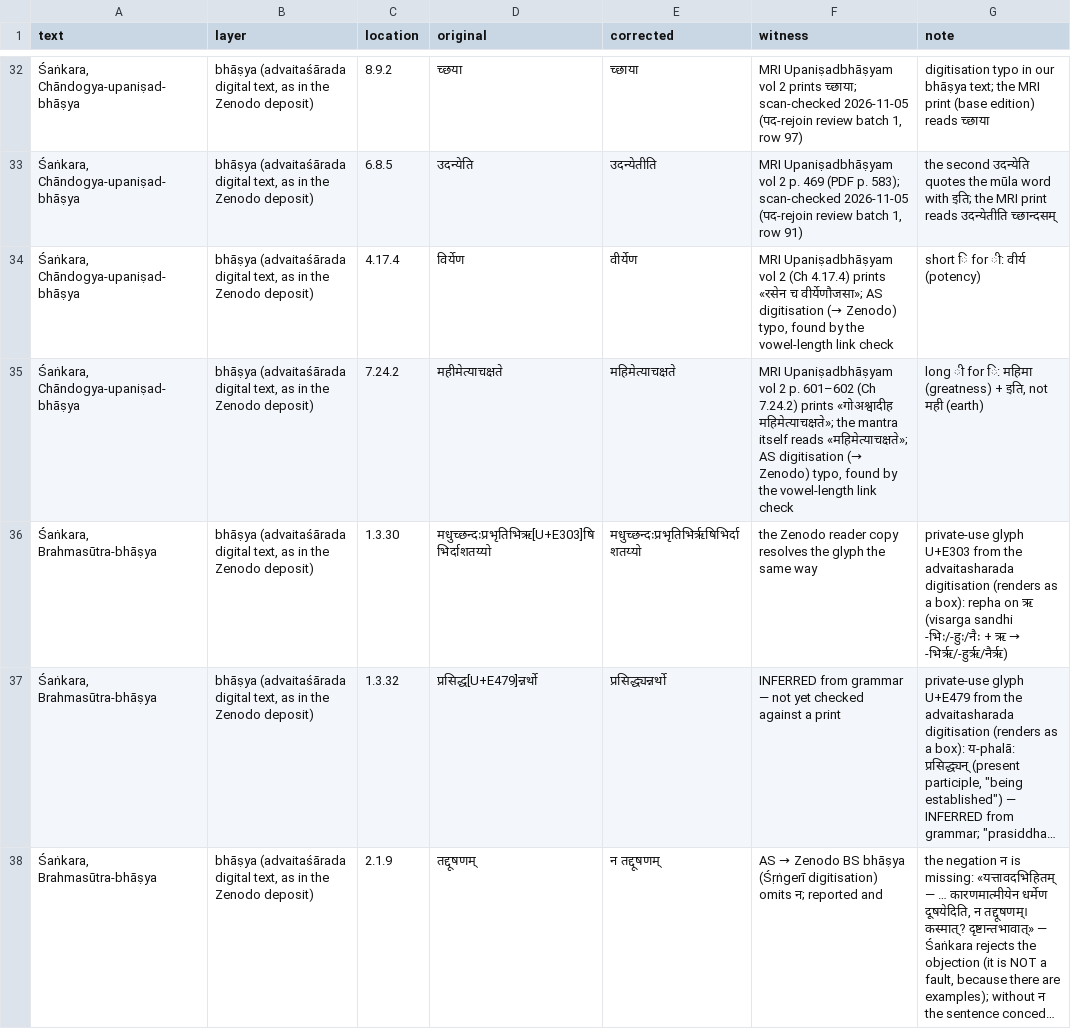
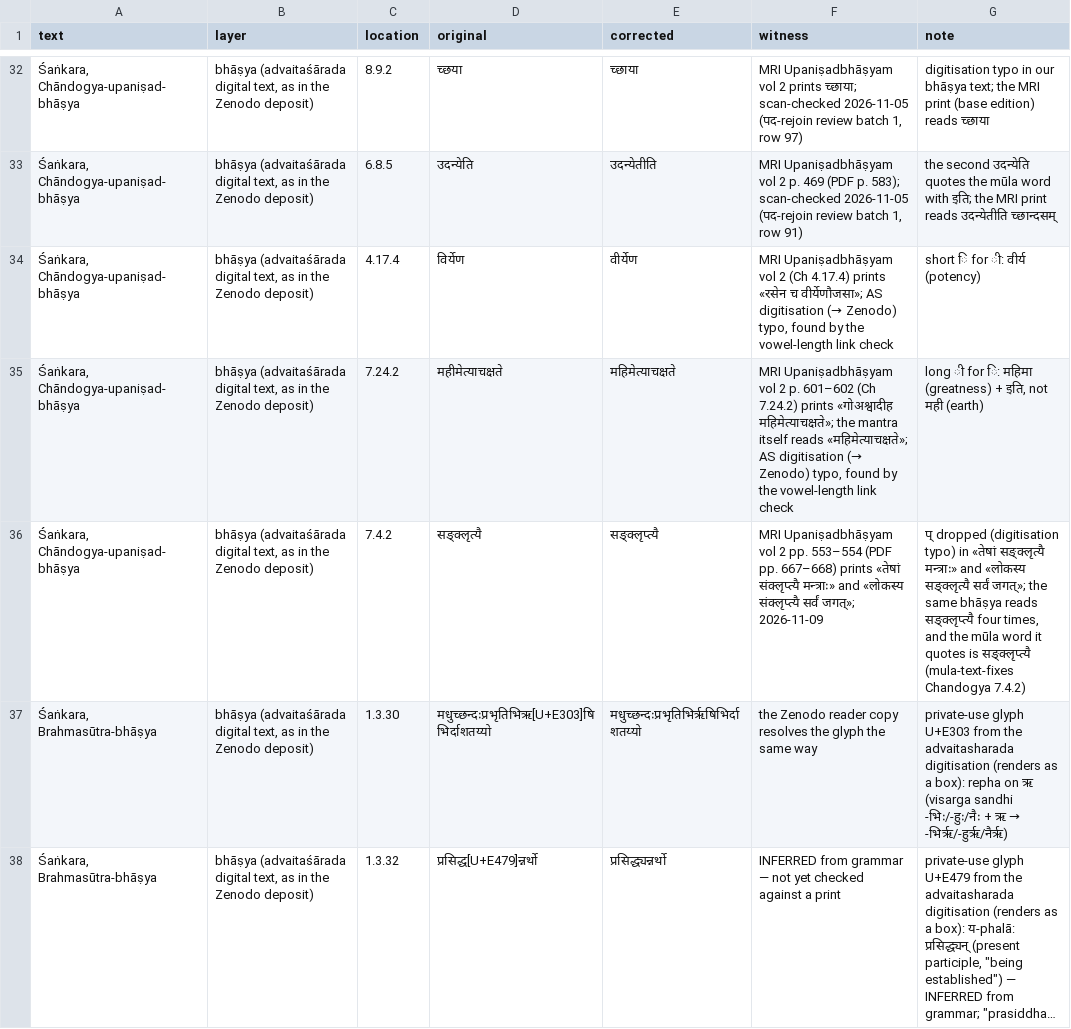
Before and after one commit to ConstrainedRandomVar/adhyayana-sahakari-data, a TSV file: corrections/bhasya-text_advaitasharada.tsv, drawn as a sheet; only a part is shown, gaps mark what is left out; the shorter side is filled out with more unchanged rows; long unchanged cells end in …; the diff names each change by its address in the sheet, - before the commit and + after, or states it on an @@ line.

```diff
--- a/corrections/bhasya-text_advaitasharada.tsv
+++ b/corrections/bhasya-text_advaitasharada.tsv
+row 36: Śaṅkara, Chāndogya-upaniṣad-bhāṣya | bhāṣya (advaitaśārada digital text, as in the Zenodo deposit) | 7.4.2 | सङ्क्लृत्यै | सङ्क्लृप्त्यै | MRI Upaniṣadbhāṣyam vol 2 pp. 553–554 (PDF pp. 667–668) prints «तेषां संक्लृप्त्यै मन्त्राः» and «लोकस्य संक्लृप्त्यै सर्वं जगत्»; 2026-11-09 | प् dropped (digitisation typo) in «तेषां सङ्क्लृत्यै मन्त्राः» and «लोकस्य सङ्क्लृत्यै सर्वं जगत्»; the same bhāṣya reads सङ्क्लृप्त्यै four times, and the mūla word it quotes is सङ्क्लृप्त्यै (mula-text-fixes Chandogya 7.4.2)
```
Also changed, not shown: 1 other file.
